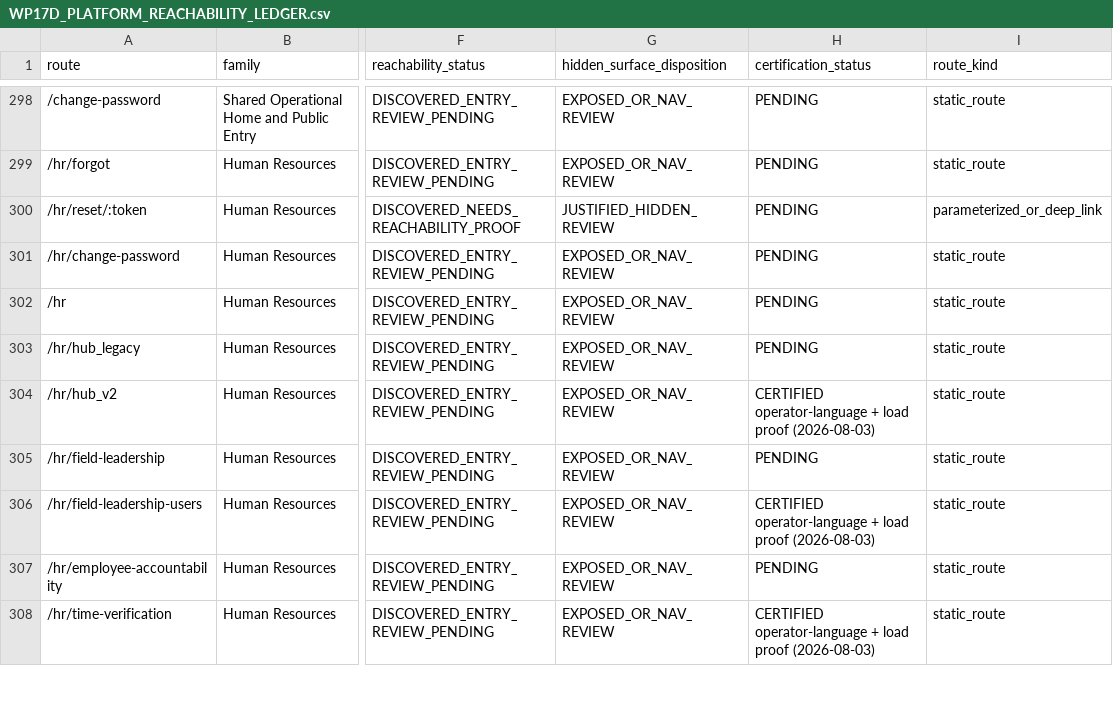
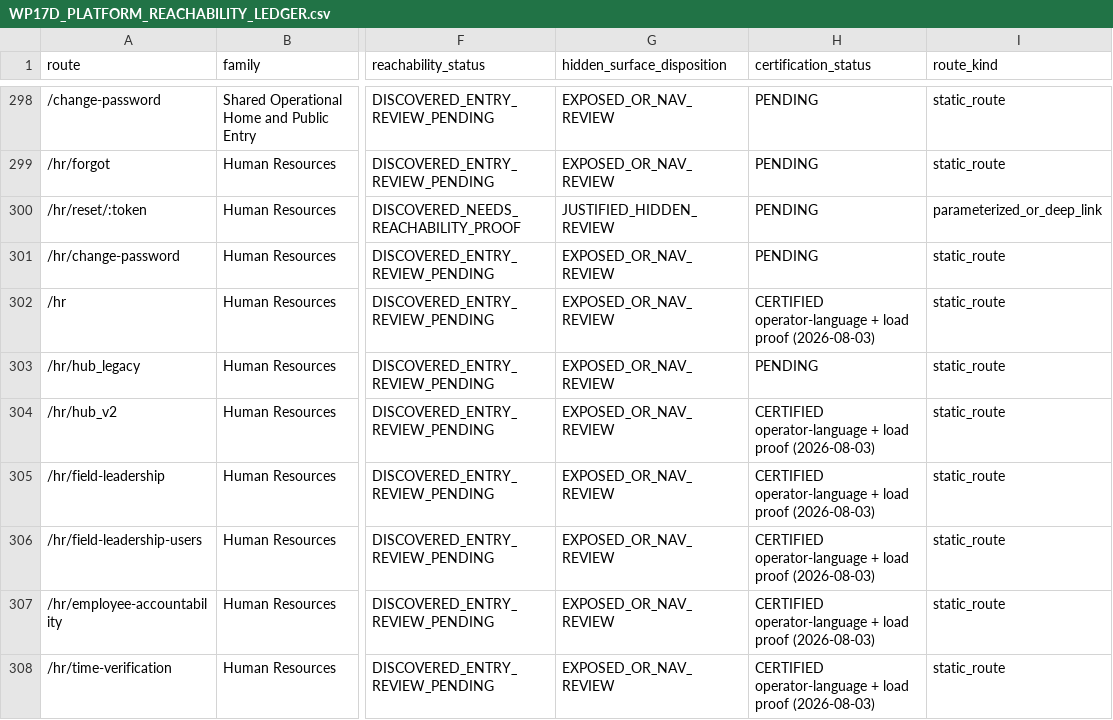
Before and after one commit to Judd-19851202/MASCI-OPS-08-15-26-11-30am, a CSV file: memory/WP17D_PLATFORM_REACHABILITY_LEDGER.csv, drawn as a sheet; only a part is shown, gaps mark what is left out; the diff covers the shown part only; the diff names each change by its address in the sheet, - before the commit and + after, or states it on an @@ line.

```diff
--- a/memory/WP17D_PLATFORM_REACHABILITY_LEDGER.csv
+++ b/memory/WP17D_PLATFORM_REACHABILITY_LEDGER.csv
-H302 (certification_status): PENDING
+H302 (certification_status): CERTIFIED operator-language + load proof (2026-08-03)
-H305 (certification_status): PENDING
+H305 (certification_status): CERTIFIED operator-language + load proof (2026-08-03)
-H307 (certification_status): PENDING
+H307 (certification_status): CERTIFIED operator-language + load proof (2026-08-03)
```
Also changed, not shown: 9 edited cells elsewhere in this file, 7 other files.
